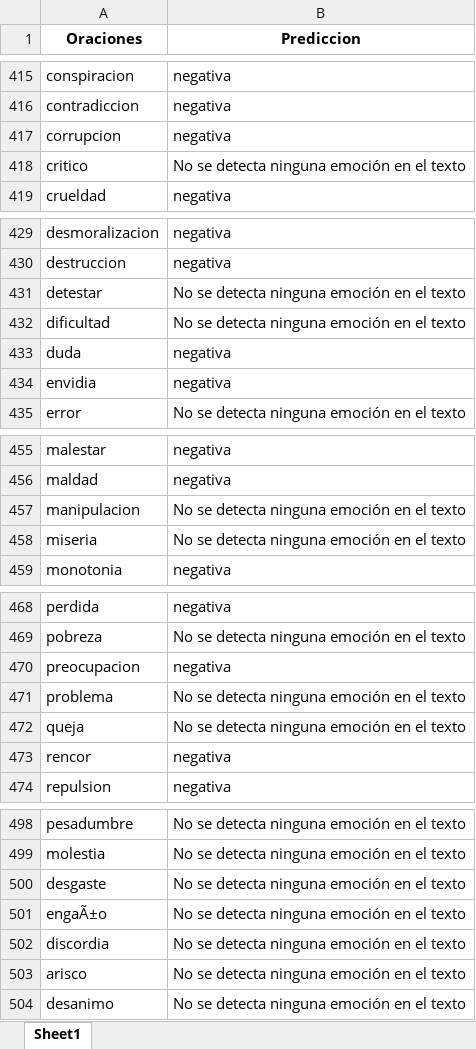
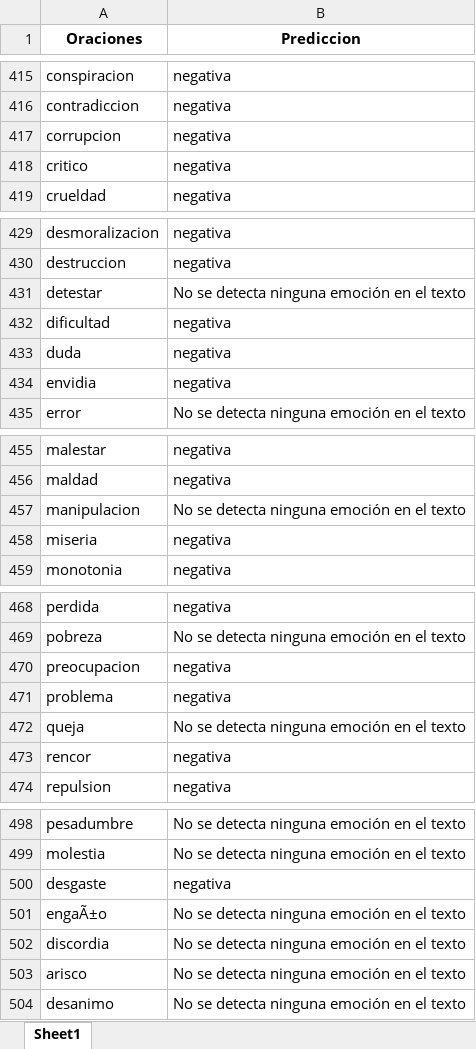
Before and after one commit to Mxgxxl11/Detector_emociones, an Excel workbook: resultados.xlsx, sheet Sheet1, drawn as a sheet; only a part is shown, gaps mark what is left out; values as stored, in another font and other column widths than the file's, no borders; the diff names each change by its address in the sheet, - before the commit and + after, or states it on an @@ line.

```diff
--- a/resultados.xlsx (sheet Sheet1)
+++ b/resultados.xlsx (sheet Sheet1)
-B418 (Prediccion): No se detecta ninguna emoción en el texto
+B418 (Prediccion): negativa
-B432 (Prediccion): No se detecta ninguna emoción en el texto
+B432 (Prediccion): negativa
-B458 (Prediccion): No se detecta ninguna emoción en el texto
+B458 (Prediccion): negativa
-B471 (Prediccion): No se detecta ninguna emoción en el texto
+B471 (Prediccion): negativa
-B500 (Prediccion): No se detecta ninguna emoción en el texto
+B500 (Prediccion): negativa
```
Also changed, not shown: 3 other files.
